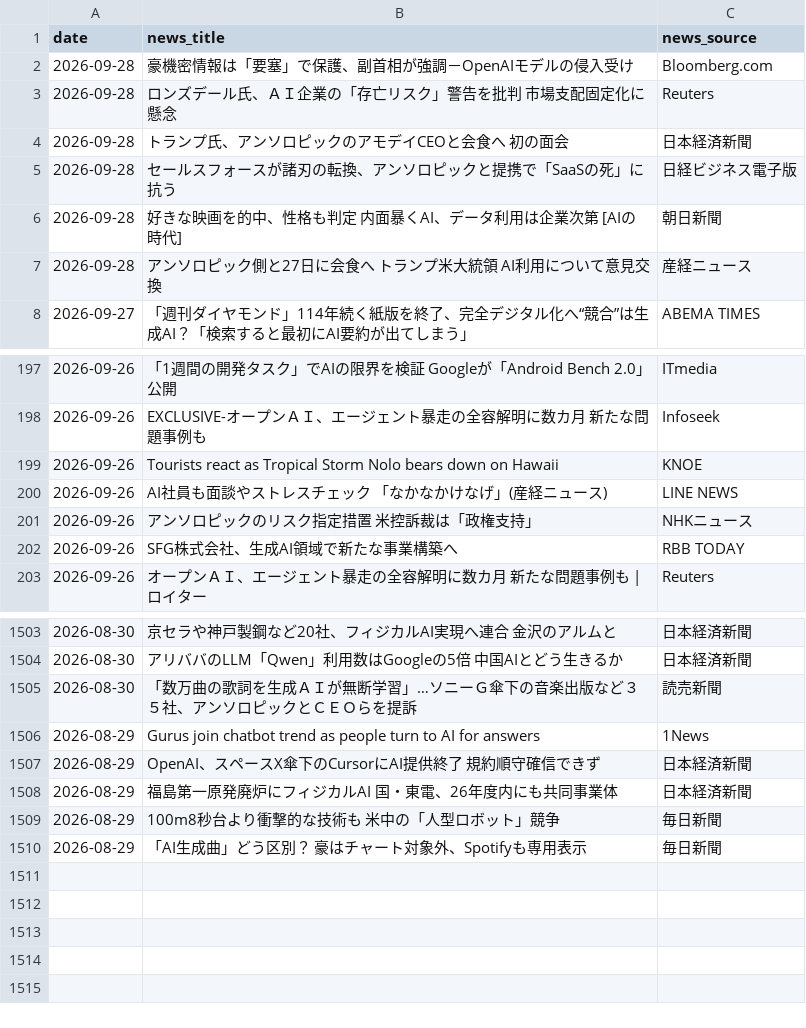
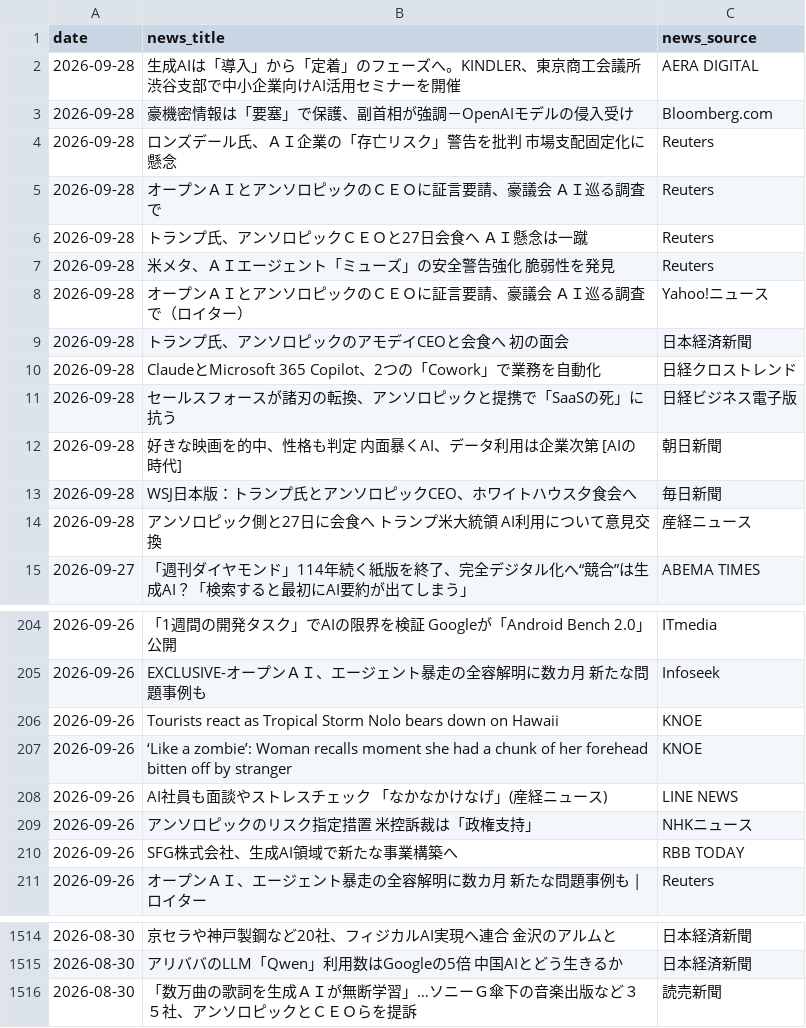
Before and after one commit to 6516mjnt-design/ai-news-tracker, a CSV file: ai_news_stats.csv, drawn as a sheet; only a part is shown, gaps mark what is left out; removed rows and columns are numbered as before the commit, all else as after; the diff covers the shown part only; the diff names each change by its address in the sheet, - before the commit and + after, or states it on an @@ line.

```diff
--- a/ai_news_stats.csv
+++ b/ai_news_stats.csv
+row 2: 2026-09-28 | 生成AIは「導入」から「定着」のフェーズへ。KINDLER、東京商工会議所 渋谷支部で中小企業向けAI活用セミナーを開催 | AERA DIGITAL
+row 5: 2026-09-28 | オープンＡＩとアンソロピックのＣＥＯに証言要請、豪議会 ＡＩ巡る調査で | Reuters
+row 6: 2026-09-28 | トランプ氏、アンソロピックＣＥＯと27日会食へ ＡＩ懸念は一蹴 | Reuters
+row 7: 2026-09-28 | 米メタ、ＡＩエージェント「ミューズ」の安全警告強化 脆弱性を発見 | Reuters
+row 8: 2026-09-28 | オープンＡＩとアンソロピックのＣＥＯに証言要請、豪議会 ＡＩ巡る調査で（ロイター） | Yahoo!ニュース
+row 10: 2026-09-28 | ClaudeとMicrosoft 365 Copilot、2つの「Cowork」で業務を自動化 | 日経クロストレンド
+row 13: 2026-09-28 | WSJ日本版：トランプ氏とアンソロピックCEO、ホワイトハウス夕食会へ | 毎日新聞
+row 207: 2026-09-26 | ‘Like a zombie’: Woman recalls moment she had a chunk of her forehead bitten off by stranger | KNOE
-row 1506: 2026-08-29 | Gurus join chatbot trend as people turn to AI for answers | 1News
-row 1507: 2026-08-29 | OpenAI、スペースX傘下のCursorにAI提供終了 規約順守確信できず | 日本経済新聞
-row 1508: 2026-08-29 | 福島第一原発廃炉にフィジカルAI 国・東電、26年度内にも共同事業体 | 日本経済新聞
-row 1509: 2026-08-29 | 100m8秒台より衝撃的な技術も 米中の「人型ロボット」競争 | 毎日新聞
-row 1510: 2026-08-29 | 「AI生成曲」どう区別？ 豪はチャート対象外、Spotifyも専用表示 | 毎日新聞
```
Also changed, not shown: 3 added rows elsewhere in this file.
